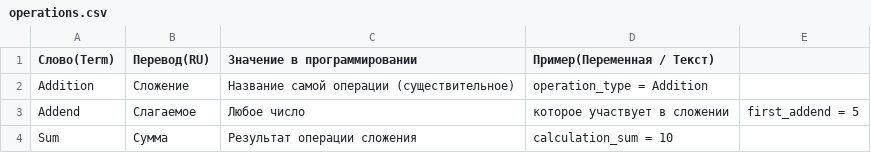
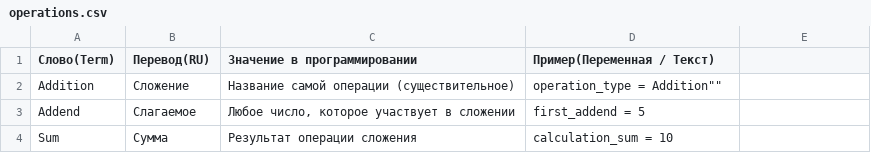
Before and after one commit to VladislavchikBombastic/forEnglish, a CSV file: operations.csv, drawn as a sheet.

Commit message:
Update operations.csv

```diff
--- a/operations.csv
+++ b/operations.csv
@@ -1,4 +1,4 @@
 Слово(Term), Перевод(RU), Значение в программировании, Пример(Переменная / Текст)
-Addition, Сложение, Название самой операции (существительное), operation_type = Addition
-Addend, Слагаемое, Любое число, которое участвует в сложении, first_addend = 5
+Addition, Сложение, Название самой операции (существительное), ""operation_type = Addition""
+Addend, Слагаемое, "Любое число, которое участвует в сложении", first_addend = 5
 Sum, Сумма, Результат операции сложения, calculation_sum = 10
```
